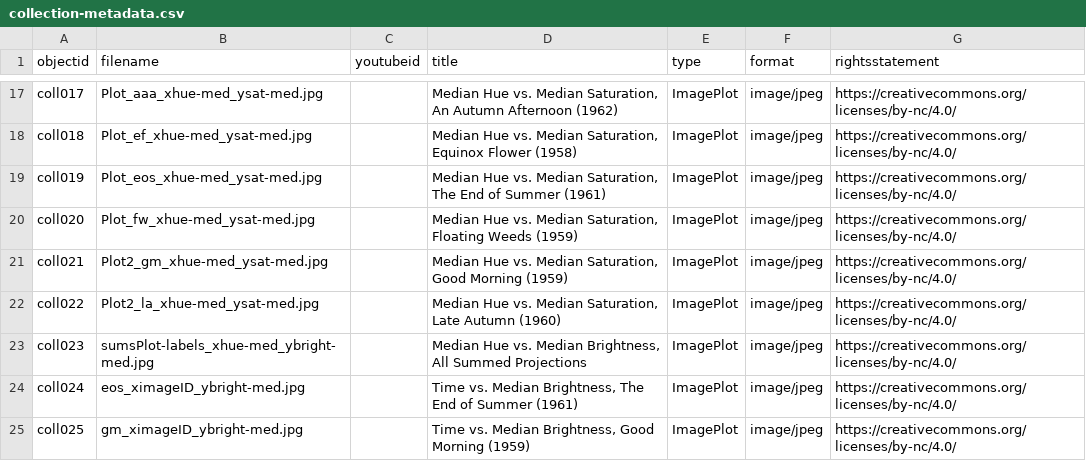
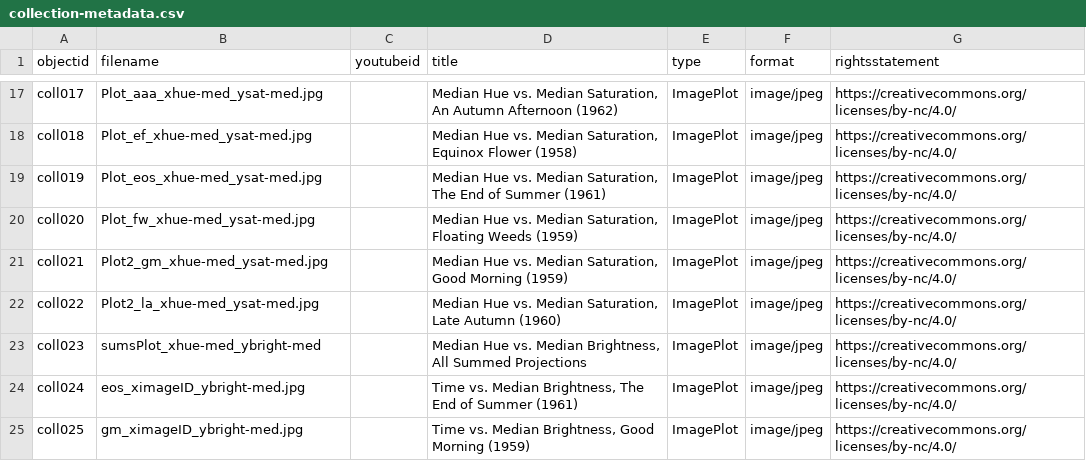
Before and after one commit to drodz11/colors-of-ozu, a CSV file: _data/collection-metadata.csv, drawn as a sheet; only a part is shown, gaps mark what is left out.

Commit message:
updated sum plot

```diff
--- a/_data/collection-metadata.csv
+++ b/_data/collection-metadata.csv
@@ -22,3 +22,3 @@ coll021,Plot2_gm_xhue-med_ysat-med.jpg,,"Median Hue vs. Median Saturation, Good
 coll022,Plot2_la_xhue-med_ysat-med.jpg,,"Median Hue vs. Median Saturation, Late Autumn (1960)",ImagePlot,image/jpeg,https://creativecommons.org/licenses/by-nc/4.0/
-coll023,sumsPlot-labels_xhue-med_ybright-med.jpg,,"Median Hue vs. Median Brightness, All Summed Projections",ImagePlot,image/jpeg,https://creativecommons.org/licenses/by-nc/4.0/
+coll023,sumsPlot_xhue-med_ybright-med,,"Median Hue vs. Median Brightness, All Summed Projections",ImagePlot,image/jpeg,https://creativecommons.org/licenses/by-nc/4.0/
 coll024,eos_ximageID_ybright-med.jpg,,"Time vs. Median Brightness, The End of Summer (1961)",ImagePlot,image/jpeg,https://creativecommons.org/licenses/by-nc/4.0/
```
Also changed, not shown: 2 other files.
